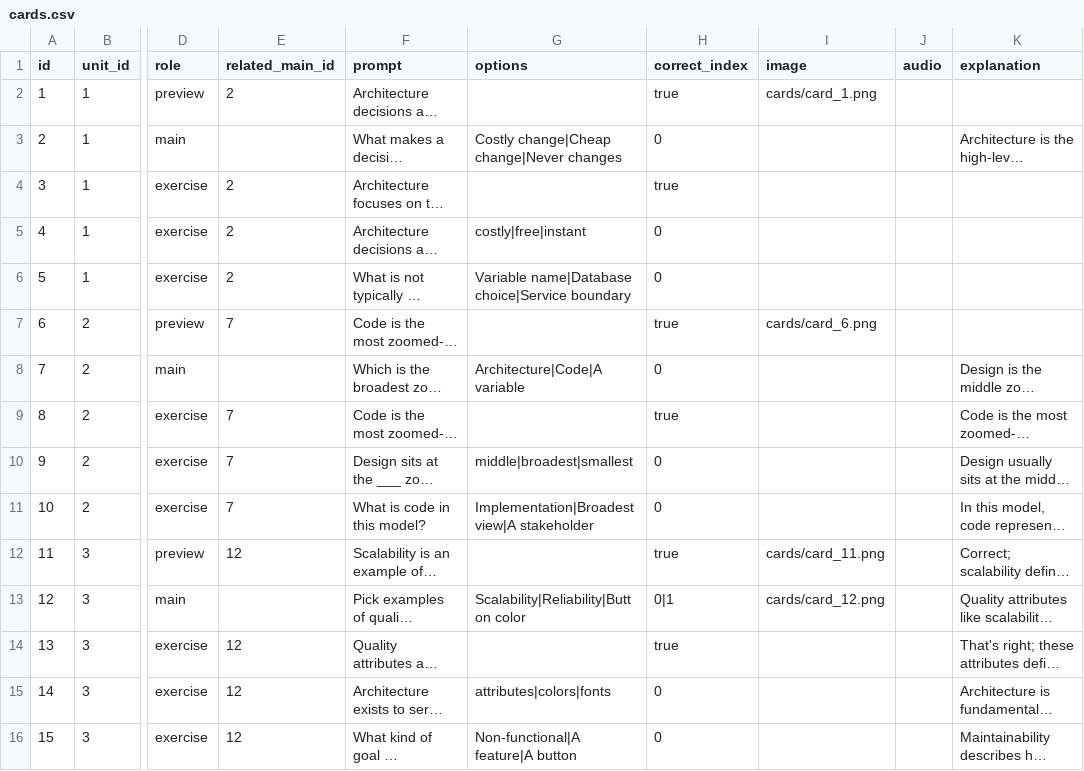
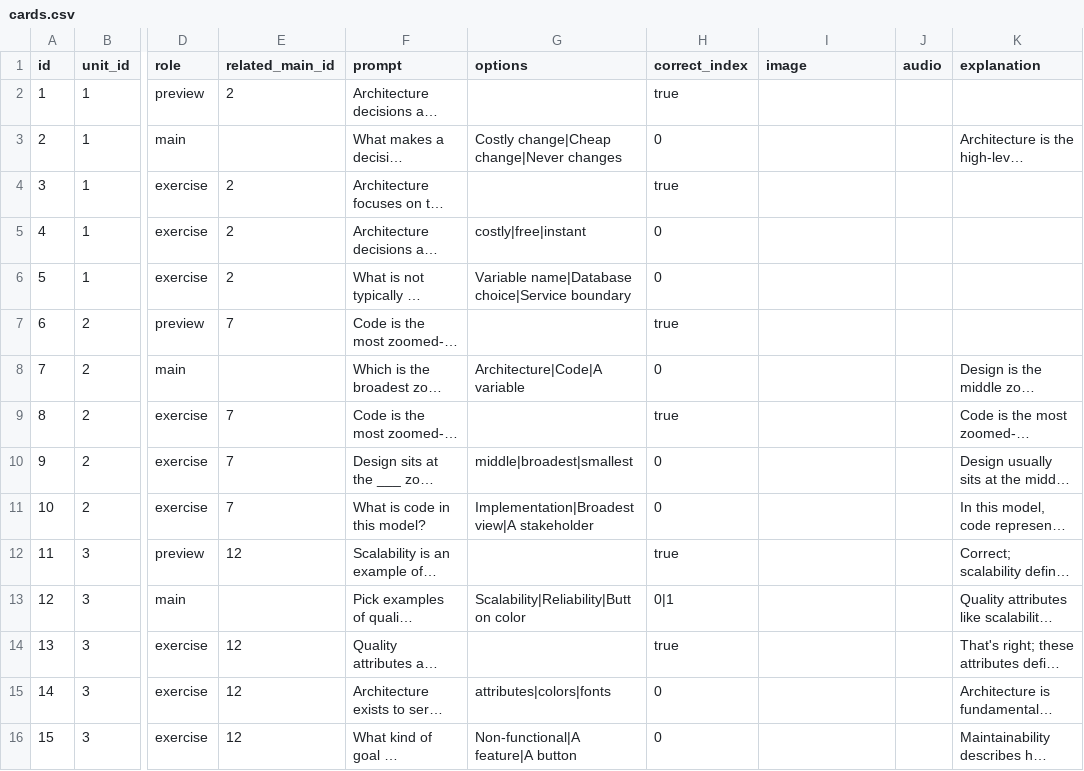
Before and after one commit to yaaddi-courses/software-architecture, a CSV file: source/cards.csv, drawn as a sheet; only a part is shown, gaps mark what is left out; long unchanged cells end in …; the diff covers the shown part only; the diff names each change by its address in the sheet, - before the commit and + after, or states it on an @@ line.

Commit message:
Remove card images flagged as irrelevant by the image_relevance review check

```diff
--- a/source/cards.csv
+++ b/source/cards.csv
-I2 (image): cards/card_1.png
+I2 (image): (empty)
-I7 (image): cards/card_6.png
+I7 (image): (empty)
-I12 (image): cards/card_11.png
+I12 (image): (empty)
-I13 (image): cards/card_12.png
+I13 (image): (empty)
```
Also changed, not shown: 45 edited cells elsewhere in this file.
